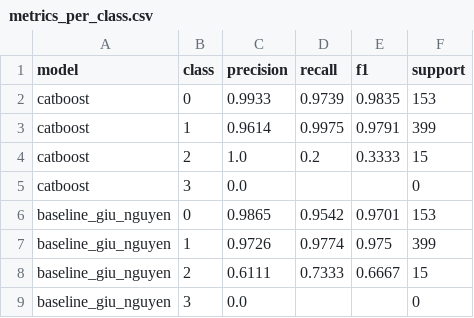
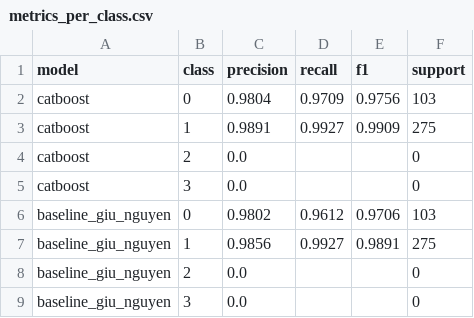
Before and after one commit to nguyenanhtuak456-beep/asthma-prediction-system, a CSV file: predictions/metrics_per_class.csv, drawn as a sheet.

```diff
--- a/predictions/metrics_per_class.csv
+++ b/predictions/metrics_per_class.csv
@@ -1,9 +1,9 @@
 model,class,precision,recall,f1,support
-catboost,0,0.9933,0.9739,0.9835,153
-catboost,1,0.9614,0.9975,0.9791,399
-catboost,2,1.0,0.2,0.3333,15
+catboost,0,0.9804,0.9709,0.9756,103
+catboost,1,0.9891,0.9927,0.9909,275
+catboost,2,0.0,,,0
 catboost,3,0.0,,,0
-baseline_giu_nguyen,0,0.9865,0.9542,0.9701,153
-baseline_giu_nguyen,1,0.9726,0.9774,0.975,399
-baseline_giu_nguyen,2,0.6111,0.7333,0.6667,15
+baseline_giu_nguyen,0,0.9802,0.9612,0.9706,103
+baseline_giu_nguyen,1,0.9856,0.9927,0.9891,275
+baseline_giu_nguyen,2,0.0,,,0
 baseline_giu_nguyen,3,0.0,,,0
```
Also changed, not shown: predictions/latest_predictions.csv, predictions/metrics.csv, 2 other files.
